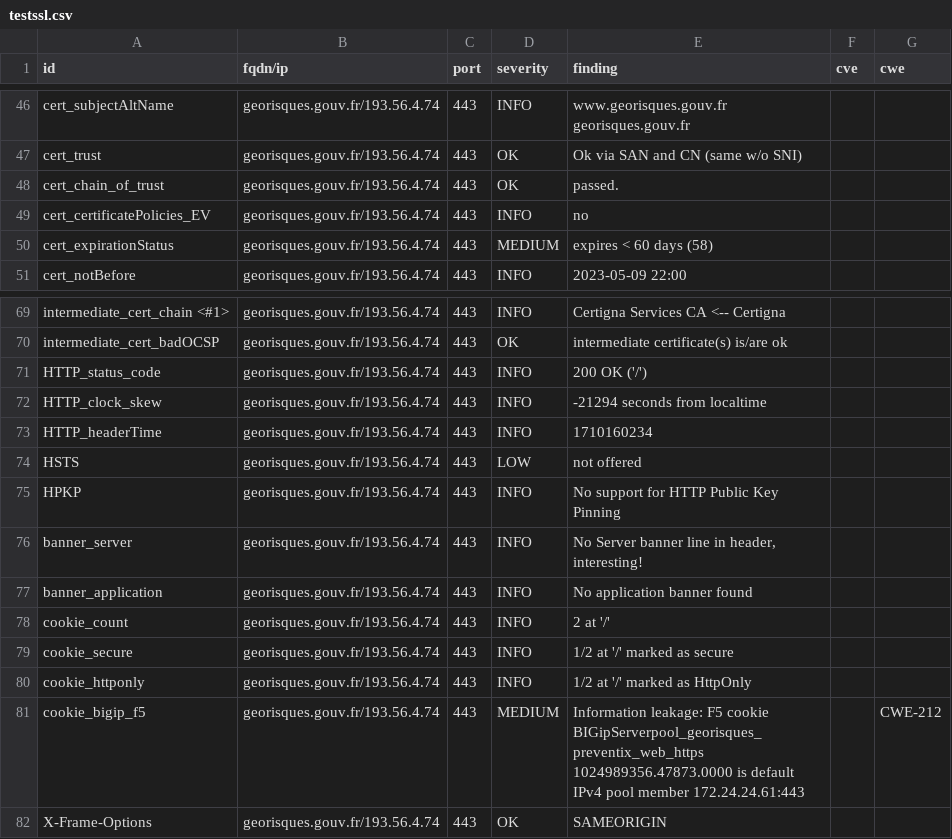
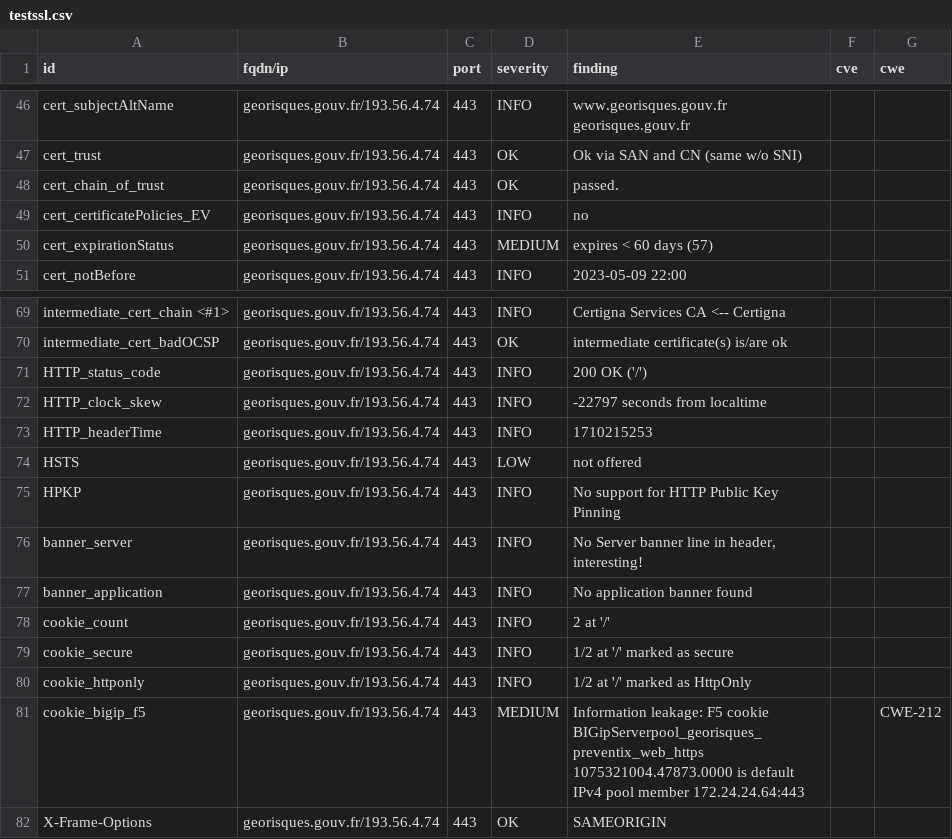
Before and after one commit to GKO-org/dashlordPrd5, a CSV file: results/aHR0cHM6Ly9nZW9yaXNxdWVzLmdvdXYuZnI=/testssl.csv, drawn as a sheet; only a part is shown, gaps mark what is left out.

Commit message:
update: https://georisques.gouv.fr

```diff
--- a/results/aHR0cHM6Ly9nZW9yaXNxdWVzLmdvdXYuZnI=/testssl.csv
+++ b/results/aHR0cHM6Ly9nZW9yaXNxdWVzLmdvdXYuZnI=/testssl.csv
@@ -49,3 +49,3 @@
 "cert_certificatePolicies_EV","georisques.gouv.fr/193.56.4.74","443","INFO","no","",""
-"cert_expirationStatus","georisques.gouv.fr/193.56.4.74","443","MEDIUM","expires < 60 days (58)","",""
+"cert_expirationStatus","georisques.gouv.fr/193.56.4.74","443","MEDIUM","expires < 60 days (57)","",""
 "cert_notBefore","georisques.gouv.fr/193.56.4.74","443","INFO","2023-05-09 22:00","",""
@@ -71,4 +71,4 @@
 "HTTP_status_code","georisques.gouv.fr/193.56.4.74","443","INFO","200 OK ('/')","",""
-"HTTP_clock_skew","georisques.gouv.fr/193.56.4.74","443","INFO","-21294 seconds from localtime","",""
-"HTTP_headerTime","georisques.gouv.fr/193.56.4.74","443","INFO","1710160234","",""
+"HTTP_clock_skew","georisques.gouv.fr/193.56.4.74","443","INFO","-22797 seconds from localtime","",""
+"HTTP_headerTime","georisques.gouv.fr/193.56.4.74","443","INFO","1710215253","",""
 "HSTS","georisques.gouv.fr/193.56.4.74","443","LOW","not offered","",""
@@ -80,3 +80,3 @@
 "cookie_httponly","georisques.gouv.fr/193.56.4.74","443","INFO","1/2 at '/' marked as HttpOnly","",""
-"cookie_bigip_f5","georisques.gouv.fr/193.56.4.74","443","MEDIUM","Information leakage: F5 cookie BIGipServerpool_georisques_preventix_web_https 1024989356.47873.0000 is default IPv4 pool member 172.24.24.61:443","","CWE-212"
+"cookie_bigip_f5","georisques.gouv.fr/193.56.4.74","443","MEDIUM","Information leakage: F5 cookie BIGipServerpool_georisques_preventix_web_https 1075321004.47873.0000 is default IPv4 pool member 172.24.24.64:443","","CWE-212"
 "X-Frame-Options","georisques.gouv.fr/193.56.4.74","443","OK","SAMEORIGIN","",""
```
Also changed, not shown: 8 other files.
